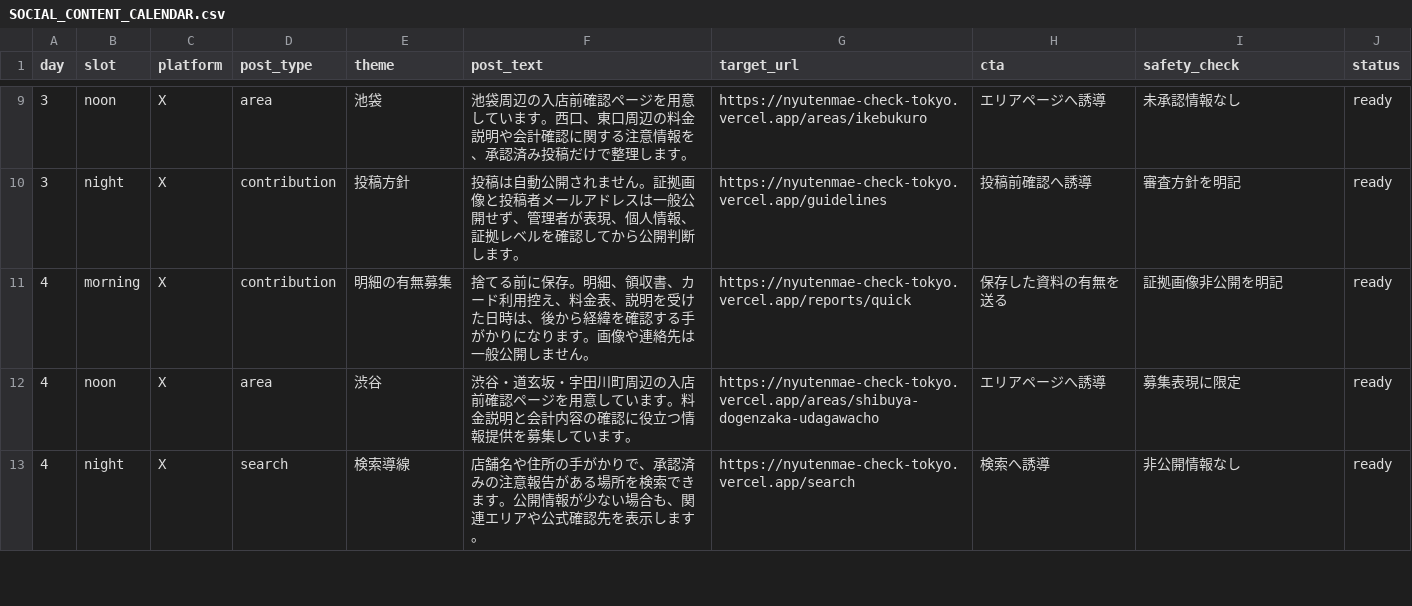
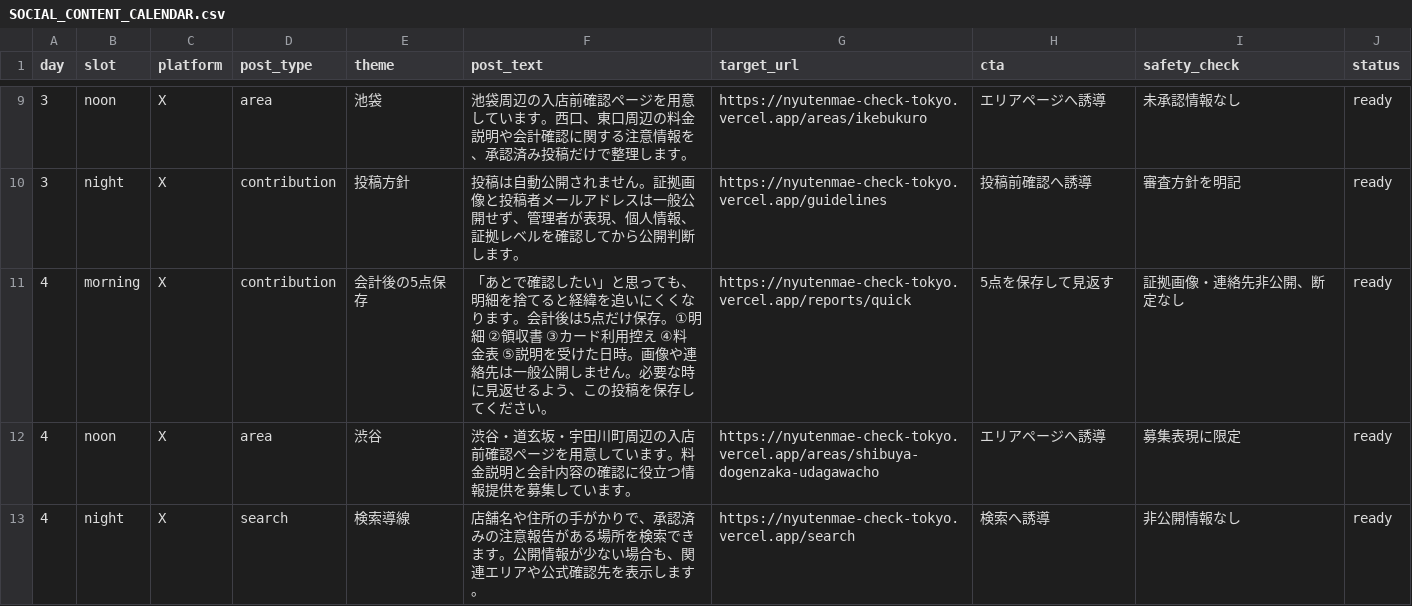
Before and after one commit to machonaengineer/nyutenmae-check-tokyo, a CSV file: SOCIAL_CONTENT_CALENDAR.csv, drawn as a sheet; only a part is shown, gaps mark what is left out.

```diff
--- a/SOCIAL_CONTENT_CALENDAR.csv
+++ b/SOCIAL_CONTENT_CALENDAR.csv
@@ -10,3 +10,3 @@ day,slot,platform,post_type,theme,post_text,target_url,cta,safety_check,status
 3,night,X,contribution,投稿方針,"投稿は自動公開されません。証拠画像と投稿者メールアドレスは一般公開せず、管理者が表現、個人情報、証拠レベルを確認してから公開判断します。",https://nyutenmae-check-tokyo.vercel.app/guidelines,"投稿前確認へ誘導","審査方針を明記",ready
-4,morning,X,contribution,明細の有無募集,"捨てる前に保存。明細、領収書、カード利用控え、料金表、説明を受けた日時は、後から経緯を確認する手がかりになります。画像や連絡先は一般公開しません。",https://nyutenmae-check-tokyo.vercel.app/reports/quick,"保存した資料の有無を送る","証拠画像非公開を明記",ready
+4,morning,X,contribution,会計後の5点保存,"「あとで確認したい」と思っても、明細を捨てると経緯を追いにくくなります。会計後は5点だけ保存。①明細 ②領収書 ③カード利用控え ④料金表 ⑤説明を受けた日時。画像や連絡先は一般公開しません。必要な時に見返せるよう、この投稿を保存してください。",https://nyutenmae-check-tokyo.vercel.app/reports/quick,"5点を保存して見返す","証拠画像・連絡先非公開、断定なし",ready
 4,noon,X,area,渋谷,"渋谷・道玄坂・宇田川町周辺の入店前確認ページを用意しています。料金説明と会計内容の確認に役立つ情報提供を募集しています。",https://nyutenmae-check-tokyo.vercel.app/areas/shibuya-dogenzaka-udagawacho,"エリアページへ誘導","募集表現に限定",ready
```
Also changed, not shown: SNS_AUTO_POST_QUEUE.csv.
